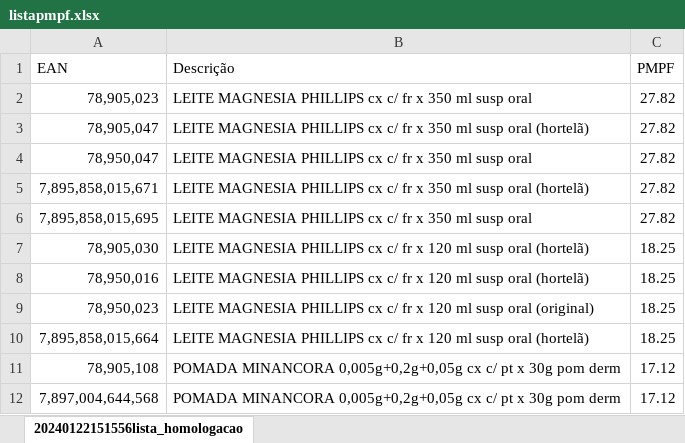
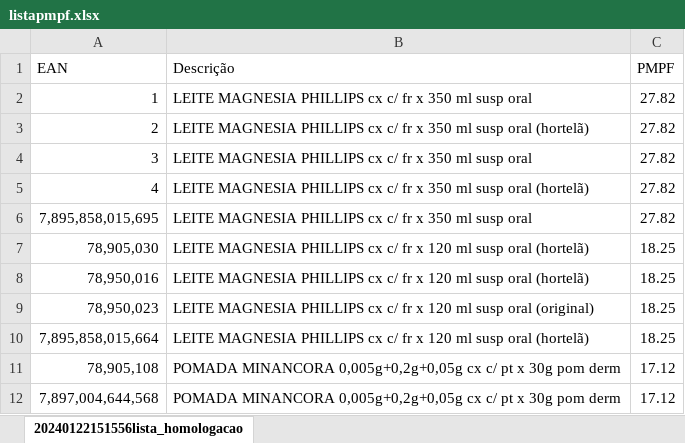
Before and after one commit to rfirpo93/staestoque, an Excel workbook: backend/listapmpf.xlsx, sheet 20240122151556lista_homologacao, drawn as a sheet; values as stored, in another font and other column widths than the file's, no borders; the diff names each change by its address in the sheet, - before the commit and + after, or states it on an @@ line.

```diff
--- a/backend/listapmpf.xlsx (sheet 20240122151556lista_homologacao)
+++ b/backend/listapmpf.xlsx (sheet 20240122151556lista_homologacao)
-A2 (EAN): 78,905,023
+A2 (EAN): 1
-A3 (EAN): 78,905,047
+A3 (EAN): 2
-A4 (EAN): 78,950,047
+A4 (EAN): 3
-A5 (EAN): 7,895,858,015,671
+A5 (EAN): 4
```
